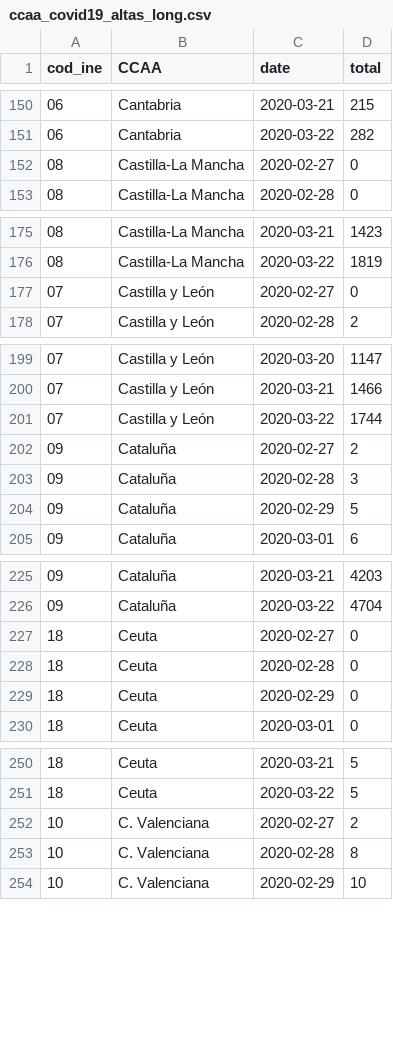
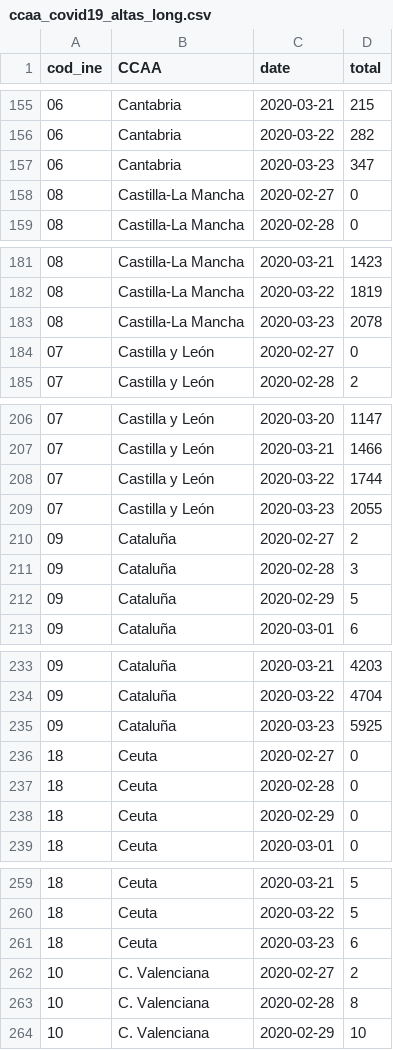
Before and after one commit to ccamara/covid_datadist_long, a CSV file: data/output/ccaa_covid19_altas_long.csv, drawn as a sheet; only a part is shown, gaps mark what is left out; the diff covers the shown part only; the diff names each change by its address in the sheet, - before the commit and + after, or states it on an @@ line.

```diff
--- a/data/output/ccaa_covid19_altas_long.csv
+++ b/data/output/ccaa_covid19_altas_long.csv
+row 157: 06 | Cantabria | 2020-03-23 | 347
+row 183: 08 | Castilla-La Mancha | 2020-03-23 | 2078
+row 209: 07 | Castilla y León | 2020-03-23 | 2055
+row 235: 09 | Cataluña | 2020-03-23 | 5925
+row 261: 18 | Ceuta | 2020-03-23 | 6
```
Also changed, not shown: 15 added rows elsewhere in this file, data/output/ccaa_covid19_casos_long.csv, data/output/ccaa_covid19_fallecidos_long.csv, 1 other file.
